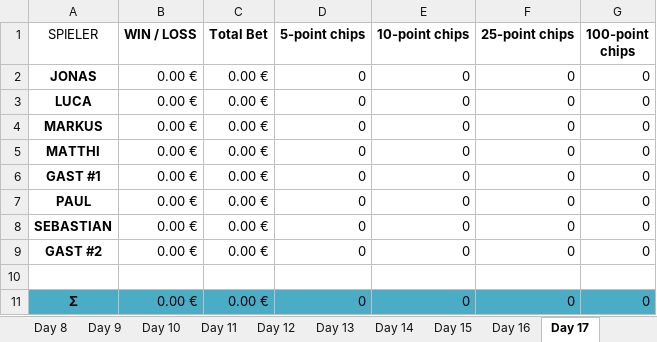
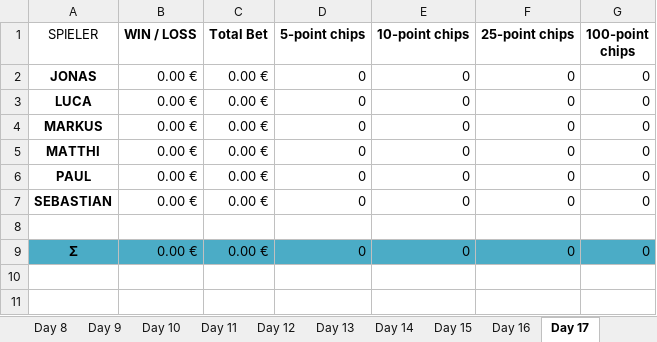
Before and after one commit to eixfachZabii/SpadeBoot, an Excel workbook: src/main/resources/Poker_Chip_Tracker.xlsx, sheet Day 17, drawn as a sheet; values as stored, in another font and other column widths than the file's, no borders; table styles not drawn; the diff names each change by its address in the sheet, - before the commit and + after, or states it on an @@ line.

```diff
--- a/src/main/resources/Poker_Chip_Tracker.xlsx (sheet Day 17)
+++ b/src/main/resources/Poker_Chip_Tracker.xlsx (sheet Day 17)
-row 6: GAST #1 | 0.00 € | 0.00 € | 0 | 0 | 0 | 0
-row 9: GAST #2 | 0.00 € | 0.00 € | 0 | 0 | 0 | 0
```
Also changed, not shown: sheet Overview, sheet Day 18, sheet Day 19, sheet DayTemplate, sheet Day 20, sheet Day 16, 2 more sheets, formulas that keep their value, charts or pictures.
